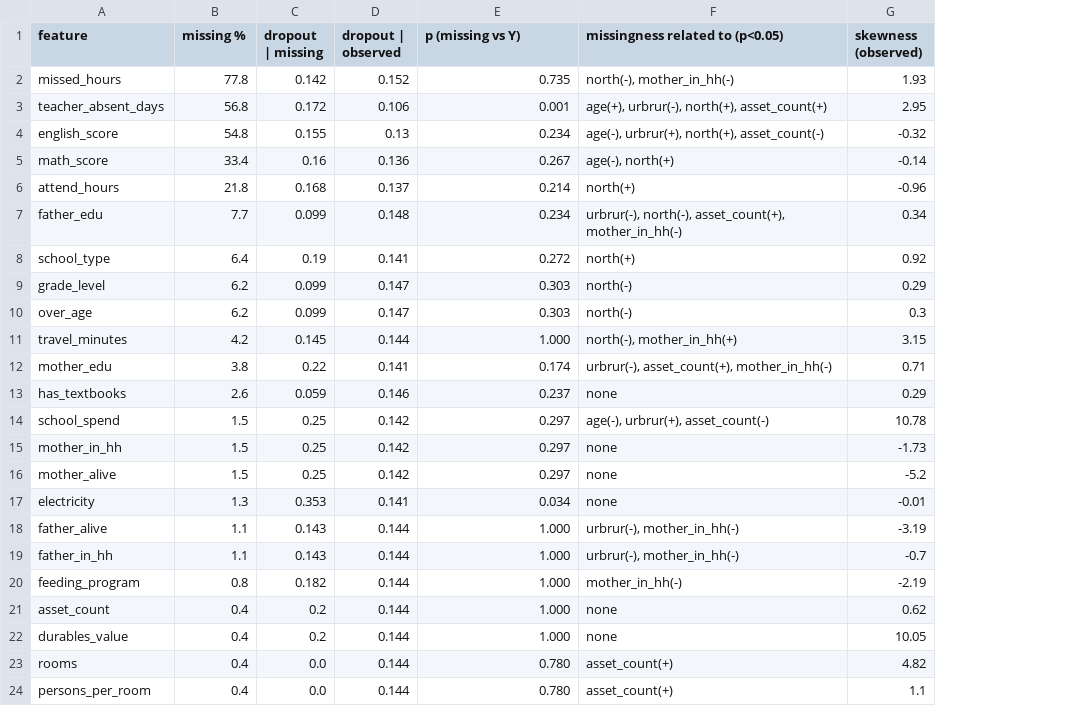
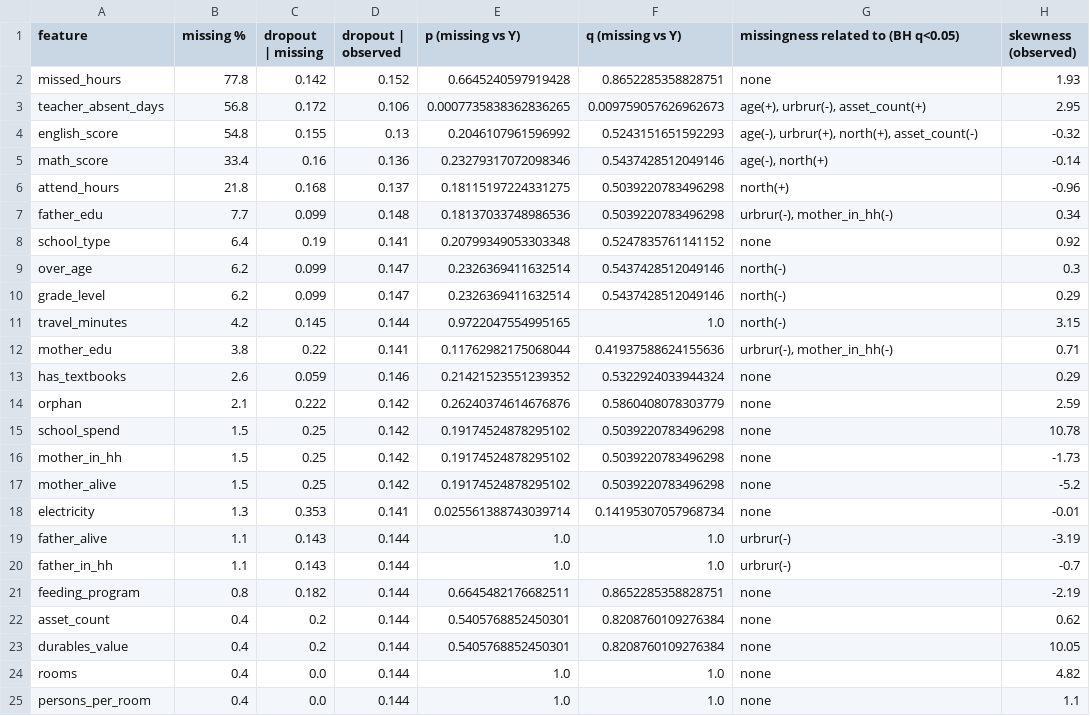
Before and after one commit to Emile-Lucky-Muhigira/AISD_Project, a CSV file: phase1_strategy/B1_missingness_evidence.csv, drawn as a sheet; removed rows and columns are numbered as before the commit, all else as after; the diff names each change by its address in the sheet, - before the commit and + after, or states it on an @@ line.

```diff
--- a/phase1_strategy/B1_missingness_evidence.csv
+++ b/phase1_strategy/B1_missingness_evidence.csv
+column F (q (missing vs Y)), rows 2-9: 0.8652285358828751 | 0.009759057626962673 | 0.5243151651592293 | 0.5437428512049146 | 0.5039220783496298 | 0.5039220783496298 | 0.5247835761141152 | 0.5437428512049146; rows 11-13: 1.0 | 0.41937588624155636 | 0.5322924033944324; rows 15-25: 0.5039220783496298 | 0.5039220783496298 | 0.5039220783496298 | 0.14195307057968734 | 1.0 | 1.0 | 0.8652285358828751 | 0.8208760109276384 | 0.8208760109276384 | 1.0 | 1.0
-G1: missingness related to (p<0.05)
+G1: missingness related to (BH q<0.05)
-E2 (p (missing vs Y)): 0.735
+E2 (p (missing vs Y)): 0.6645240597919428
-G2: north(-), mother_in_hh(-)
+G2: none
-E3 (p (missing vs Y)): 0.001
+E3 (p (missing vs Y)): 0.0007735838362836265
-G3: age(+), urbrur(-), north(+), asset_count(+)
+G3: age(+), urbrur(-), asset_count(+)
-E4 (p (missing vs Y)): 0.234
+E4 (p (missing vs Y)): 0.2046107961596992
-E5 (p (missing vs Y)): 0.267
+E5 (p (missing vs Y)): 0.23279317072098346
-E6 (p (missing vs Y)): 0.214
+E6 (p (missing vs Y)): 0.18115197224331275
-E7 (p (missing vs Y)): 0.234
+E7 (p (missing vs Y)): 0.18137033748986536
-G7: urbrur(-), north(-), asset_count(+), mother_in_hh(-)
+G7: urbrur(-), mother_in_hh(-)
-E8 (p (missing vs Y)): 0.272
+E8 (p (missing vs Y)): 0.20799349053303348
-G8: north(+)
+G8: none
-row 9: grade_level | 6.2 | 0.099 | 0.147 | 0.303 | north(-) | 0.29
-E9 (p (missing vs Y)): 0.303
+E9 (p (missing vs Y)): 0.2326369411632514
+row 10: grade_level | 6.2 | 0.099 | 0.147 | 0.2326369411632514 | 0.5437428512049146 | north(-) | 0.29
-E11 (p (missing vs Y)): 1.000
+E11 (p (missing vs Y)): 0.9722047554995165
-G11: north(-), mother_in_hh(+)
+G11: north(-)
-E12 (p (missing vs Y)): 0.174
+E12 (p (missing vs Y)): 0.11762982175068044
-G12: urbrur(-), asset_count(+), mother_in_hh(-)
+G12: urbrur(-), mother_in_hh(-)
-E13 (p (missing vs Y)): 0.237
+E13 (p (missing vs Y)): 0.21421523551239352
+row 14: orphan | 2.1 | 0.222 | 0.142 | 0.26240374614676876 | 0.5860408078303779 | none | 2.59
-E15:E17 (p (missing vs Y)): 0.297
+E15:E17 (p (missing vs Y)): 0.19174524878295102
-G15: age(-), urbrur(+), asset_count(-)
+G15: none
-E18 (p (missing vs Y)): 0.034
+E18 (p (missing vs Y)): 0.025561388743039714
-E19:E20 (p (missing vs Y)): 1.000
+E19:E20 (p (missing vs Y)): 1.0
-G19:G20: urbrur(-), mother_in_hh(-)
+G19:G20: urbrur(-)
-E21 (p (missing vs Y)): 1.000
+E21 (p (missing vs Y)): 0.6645482176682511
-G21: mother_in_hh(-)
+G21: none
-E22:E23 (p (missing vs Y)): 1.000
+E22:E23 (p (missing vs Y)): 0.5405768852450301
-E24:E25 (p (missing vs Y)): 0.780
+E24:E25 (p (missing vs Y)): 1.0
-G24:G25: asset_count(+)
+G24:G25: none
```
Also changed, not shown: phase1_strategy/A2_variable_inventory.csv, phase1_strategy/B1_mechanism_and_imputation_plan.csv, 38 other files.
